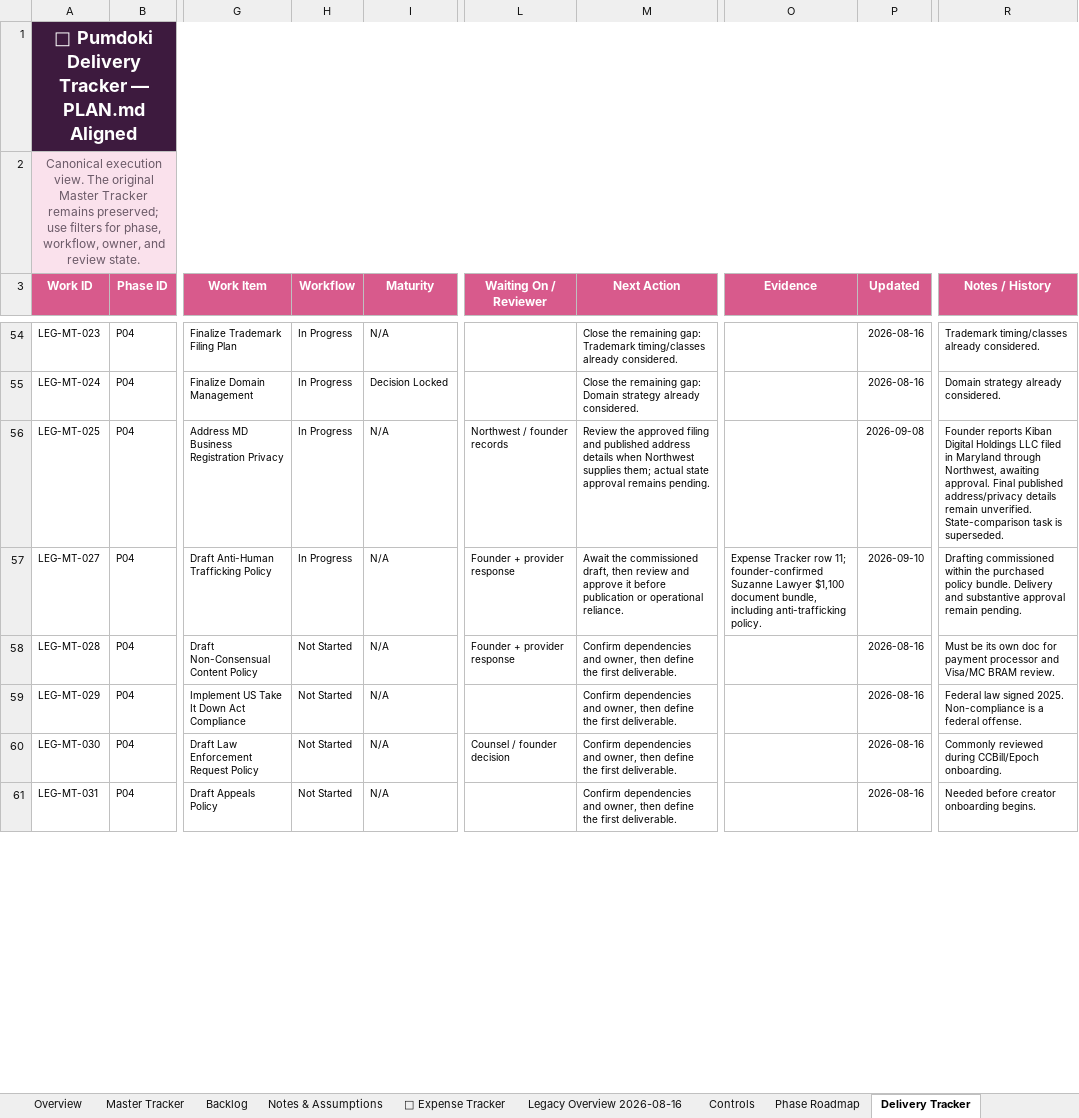
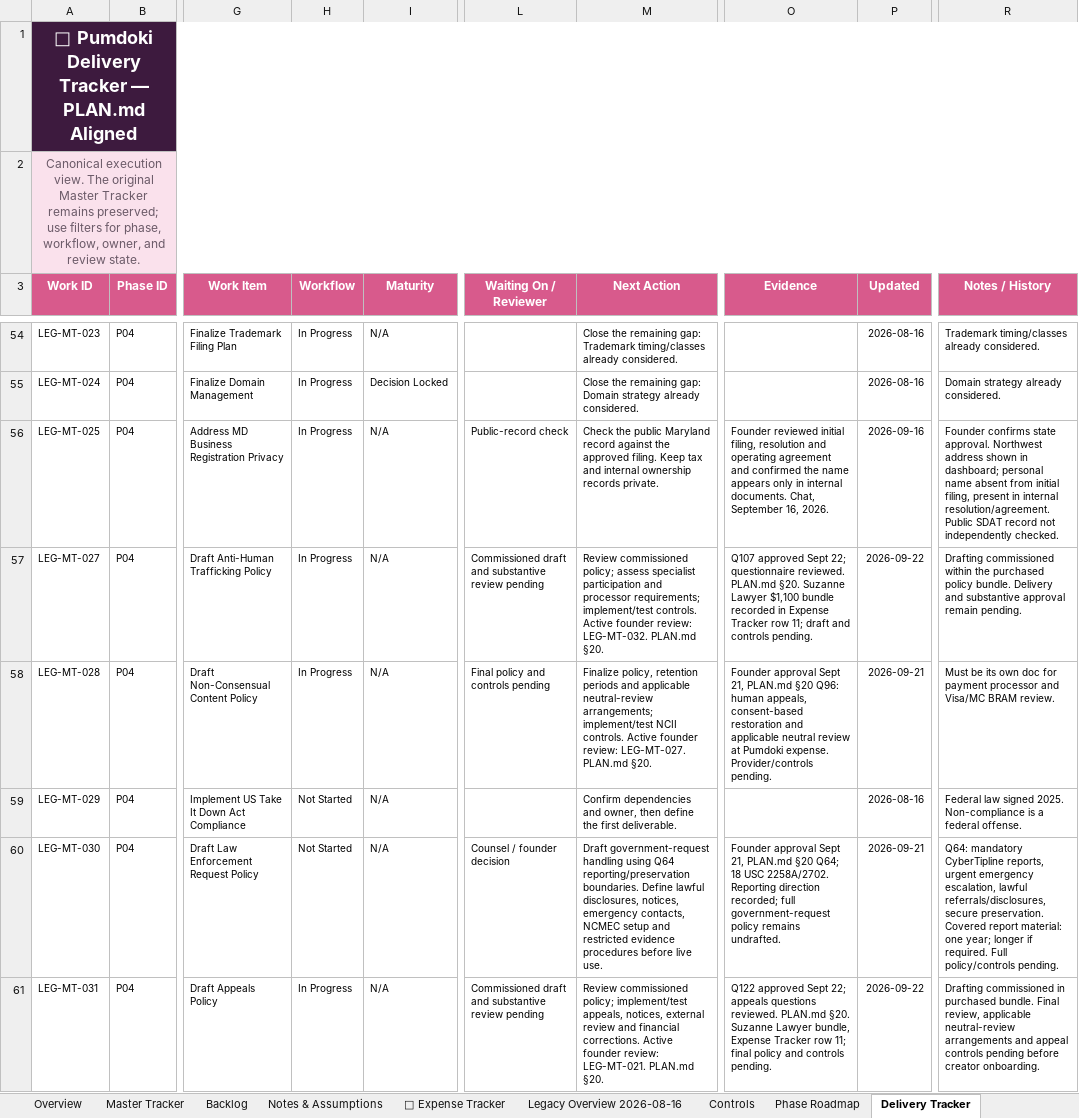
Before and after one commit to QK-Connoisseur/PDoki, an Excel workbook: docs/product/Pumdoki_MasterTracker_V4.xlsx, sheet Delivery Tracker, drawn as a sheet; only a part is shown, gaps mark what is left out; values as stored, in another font and other column widths than the file's, no borders; conditional formats and table styles not drawn; the diff covers the shown part only; the diff names each change by its address in the sheet, - before the commit and + after, or states it on an @@ line.

Commit message:
docs: record questionnaire decisions and Founders benefits

```diff
--- a/docs/product/Pumdoki_MasterTracker_V4.xlsx (sheet Delivery Tracker)
+++ b/docs/product/Pumdoki_MasterTracker_V4.xlsx (sheet Delivery Tracker)
-L56 (Waiting On / Reviewer): Northwest / founder records
+L56 (Waiting On / Reviewer): Public-record check
-M56 (Next Action): Review the approved filing and published address details when Northwest supplies them; actual state approval remains pending.
+M56 (Next Action): Check the public Maryland record against the approved filing. Keep tax and internal ownership records private.
-O56 (Evidence): (empty)
+O56 (Evidence): Founder reviewed initial filing, resolution and operating agreement and confirmed the name appears only in internal documents. Chat, September 16, 2026.
-P56 (Updated): 2026-09-08
+P56 (Updated): 2026-09-16
-R56 (Notes / History): Founder reports Kiban Digital Holdings LLC filed in Maryland through Northwest, awaiting approval. Final published address/privacy details remain unverified. State-comparison task is superseded.
+R56 (Notes / History): Founder confirms state approval. Northwest address shown in dashboard; personal name absent from initial filing, present in internal resolution/agreement. Public SDAT record not independently checked.
-L57 (Waiting On / Reviewer): Founder + provider response
+L57 (Waiting On / Reviewer): Commissioned draft and substantive review pending
-M57 (Next Action): Await the commissioned draft, then review and approve it before publication or operational reliance.
+M57 (Next Action): Review commissioned policy; assess specialist participation and processor requirements; implement/test controls. Active founder review: LEG-MT-032. PLAN.md §20.
-O57 (Evidence): Expense Tracker row 11; founder-confirmed Suzanne Lawyer $1,100 document bundle, including anti-trafficking policy.
+O57 (Evidence): Q107 approved Sept 22; questionnaire reviewed. PLAN.md §20. Suzanne Lawyer $1,100 bundle recorded in Expense Tracker row 11; draft and controls pending.
-P57 (Updated): 2026-09-10
+P57 (Updated): 2026-09-22
-H58 (Workflow): Not Started
+H58 (Workflow): In Progress
-L58 (Waiting On / Reviewer): Founder + provider response
+L58 (Waiting On / Reviewer): Final policy and controls pending
-M58 (Next Action): Confirm dependencies and owner, then define the first deliverable.
+M58 (Next Action): Finalize policy, retention periods and applicable neutral-review arrangements; implement/test NCII controls. Active founder review: LEG-MT-027. PLAN.md §20.
-O58 (Evidence): (empty)
+O58 (Evidence): Founder approval Sept 21, PLAN.md §20 Q96: human appeals, consent-based restoration and applicable neutral review at Pumdoki expense. Provider/controls pending.
-P58 (Updated): 2026-08-16
+P58 (Updated): 2026-09-21
-M60 (Next Action): Confirm dependencies and owner, then define the first deliverable.
+M60 (Next Action): Draft government-request handling using Q64 reporting/preservation boundaries. Define lawful disclosures, notices, emergency contacts, NCMEC setup and restricted evidence procedures before live use.
-O60 (Evidence): (empty)
+O60 (Evidence): Founder approval Sept 21, PLAN.md §20 Q64; 18 USC 2258A/2702. Reporting direction recorded; full government-request policy remains undrafted.
-P60 (Updated): 2026-08-16
+P60 (Updated): 2026-09-21
-R60 (Notes / History): Commonly reviewed during CCBill/Epoch onboarding.
+R60 (Notes / History): Q64: mandatory CyberTipline reports, urgent emergency escalation, lawful referrals/disclosures, secure preservation. Covered report material: one year; longer if required. Full policy/controls pending.
-H61 (Workflow): Not Started
+H61 (Workflow): In Progress
-L61 (Waiting On / Reviewer): (empty)
+L61 (Waiting On / Reviewer): Commissioned draft and substantive review pending
-M61 (Next Action): Confirm dependencies and owner, then define the first deliverable.
+M61 (Next Action): Review commissioned policy; implement/test appeals, notices, external review and financial corrections. Active founder review: LEG-MT-021. PLAN.md §20.
-O61 (Evidence): (empty)
+O61 (Evidence): Q122 approved Sept 22; appeals questions reviewed. PLAN.md §20. Suzanne Lawyer bundle, Expense Tracker row 11; final policy and controls pending.
-P61 (Updated): 2026-08-16
+P61 (Updated): 2026-09-22
-R61 (Notes / History): Needed before creator onboarding begins.
+R61 (Notes / History): Drafting commissioned in purchased bundle. Final review, applicable neutral-review arrangements and appeal controls pending before creator onboarding.
```
Also changed, not shown: 119 edited cells elsewhere in this sheet, sheet Master Tracker, sheet Decision Register, sheet Daily Log, sheet Overview, sheet Phase Roadmap, sheet Launch Budget, 9 other files.
